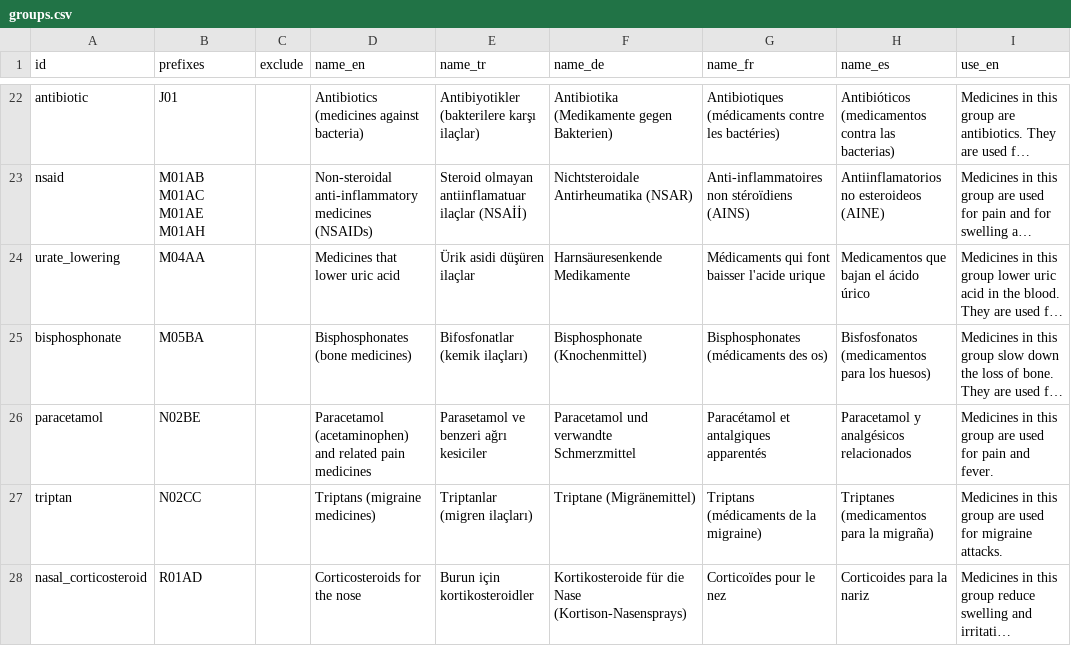
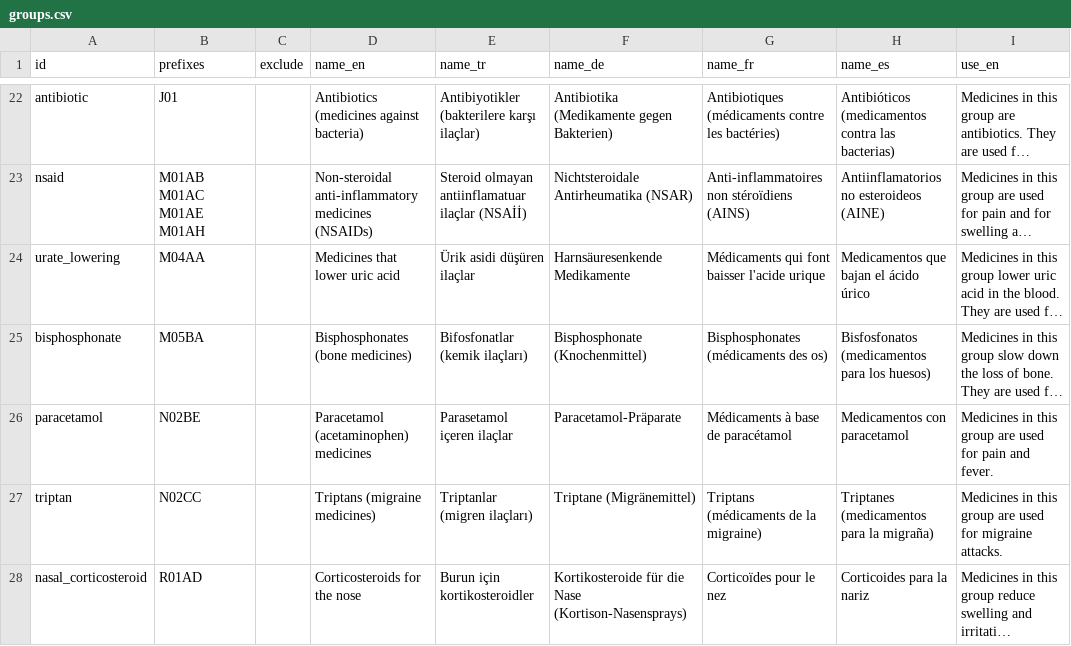
Before and after one commit to mikailustuner/janus, a CSV file: apps/api/janus/plaininfo/groups.csv, drawn as a sheet; only a part is shown, gaps mark what is left out; long unchanged cells end in …; the diff covers the shown part only; the diff names each change by its address in the sheet, - before the commit and + after, or states it on an @@ line.

Commit message:
plain medicine info: review fixes (wording, quotation note) and regenerated derived files

```diff
--- a/apps/api/janus/plaininfo/groups.csv
+++ b/apps/api/janus/plaininfo/groups.csv
-D26 (name_en): Paracetamol (acetaminophen) and related pain medicines
+D26 (name_en): Paracetamol (acetaminophen) medicines
-E26 (name_tr): Parasetamol ve benzeri ağrı kesiciler
+E26 (name_tr): Parasetamol içeren ilaçlar
-F26 (name_de): Paracetamol und verwandte Schmerzmittel
+F26 (name_de): Paracetamol-Präparate
-G26 (name_fr): Paracétamol et antalgiques apparentés
+G26 (name_fr): Médicaments à base de paracétamol
-H26 (name_es): Paracetamol y analgésicos relacionados
+H26 (name_es): Medicamentos con paracetamol
```
Also changed, not shown: 41 edited cells elsewhere in this file, 9 other files.
